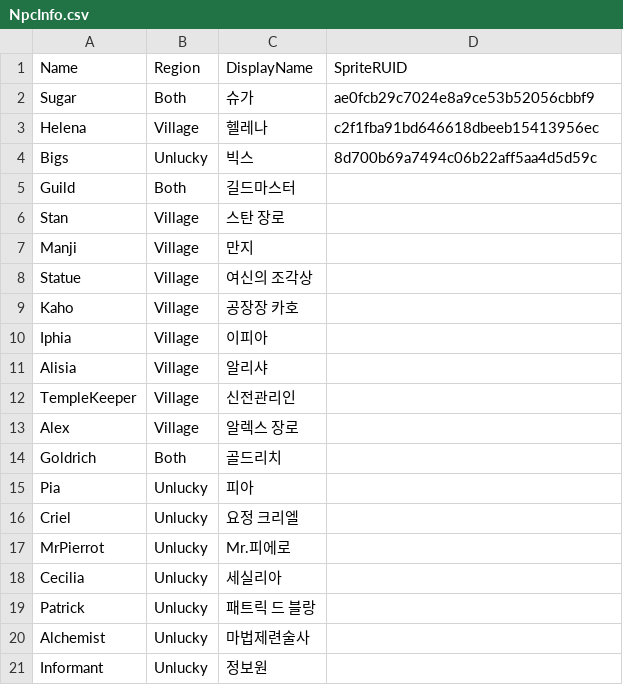
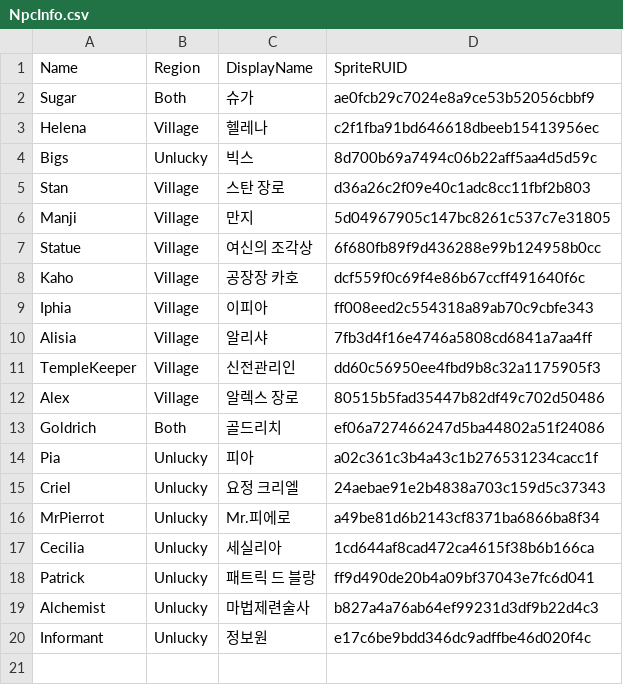
Before and after one commit to 2026-MapleStory-Hackathon-Life-Is-Game/-Life-Is-Maple-, a CSV file: RootDesk/MyDesk/TileEvent/NpcInfo.csv, drawn as a sheet.

```diff
--- a/RootDesk/MyDesk/TileEvent/NpcInfo.csv
+++ b/RootDesk/MyDesk/TileEvent/NpcInfo.csv
@@ -4,18 +4,17 @@ Helena,Village,헬레나,c2f1fba91bd646618dbeeb15413956ec
 Bigs,Unlucky,빅스,8d700b69a7494c06b22aff5aa4d5d59c
-Guild,Both,길드마스터,
-Stan,Village,스탄 장로,
-Manji,Village,만지,
-Statue,Village,여신의 조각상,
-Kaho,Village,공장장 카호,
-Iphia,Village,이피아,
-Alisia,Village,알리샤,
-TempleKeeper,Village,신전관리인,
-Alex,Village,알렉스 장로,
-Goldrich,Both,골드리치,
-Pia,Unlucky,피아,
-Criel,Unlucky,요정 크리엘,
-MrPierrot,Unlucky,Mr.피에로,
-Cecilia,Unlucky,세실리아,
-Patrick,Unlucky,패트릭 드 블랑,
-Alchemist,Unlucky,마법제련술사,
-Informant,Unlucky,정보원,
+Stan,Village,스탄 장로,d36a26c2f09e40c1adc8cc11fbf2b803
+Manji,Village,만지,5d04967905c147bc8261c537c7e31805
+Statue,Village,여신의 조각상,6f680fb89f9d436288e99b124958b0cc
+Kaho,Village,공장장 카호,dcf559f0c69f4e86b67ccff491640f6c
+Iphia,Village,이피아,ff008eed2c554318a89ab70c9cbfe343
+Alisia,Village,알리샤,7fb3d4f16e4746a5808cd6841a7aa4ff
+TempleKeeper,Village,신전관리인,dd60c56950ee4fbd9b8c32a1175905f3
+Alex,Village,알렉스 장로,80515b5fad35447b82df49c702d50486
+Goldrich,Both,골드리치,ef06a727466247d5ba44802a51f24086
+Pia,Unlucky,피아,a02c361c3b4a43c1b276531234cacc1f
+Criel,Unlucky,요정 크리엘,24aebae91e2b4838a703c159d5c37343
+MrPierrot,Unlucky,Mr.피에로,a49be81d6b2143cf8371ba6866ba8f34
+Cecilia,Unlucky,세실리아,1cd644af8cad472ca4615f38b6b166ca
+Patrick,Unlucky,패트릭 드 블랑,ff9d490de20b4a09bf37043e7fc6d041
+Alchemist,Unlucky,마법제련술사,b827a4a76ab64ef99231d3df9b22d4c3
+Informant,Unlucky,정보원,e17c6be9bdd346dc9adffbe46d020f4c
```
Also changed, not shown: 1 other file.
